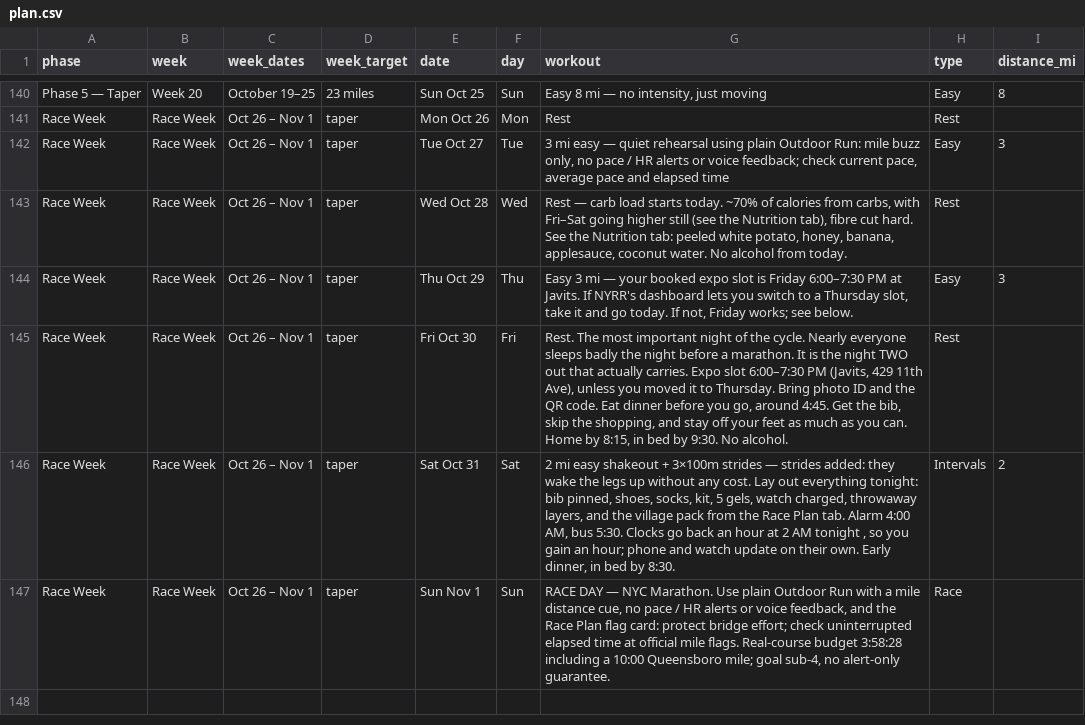
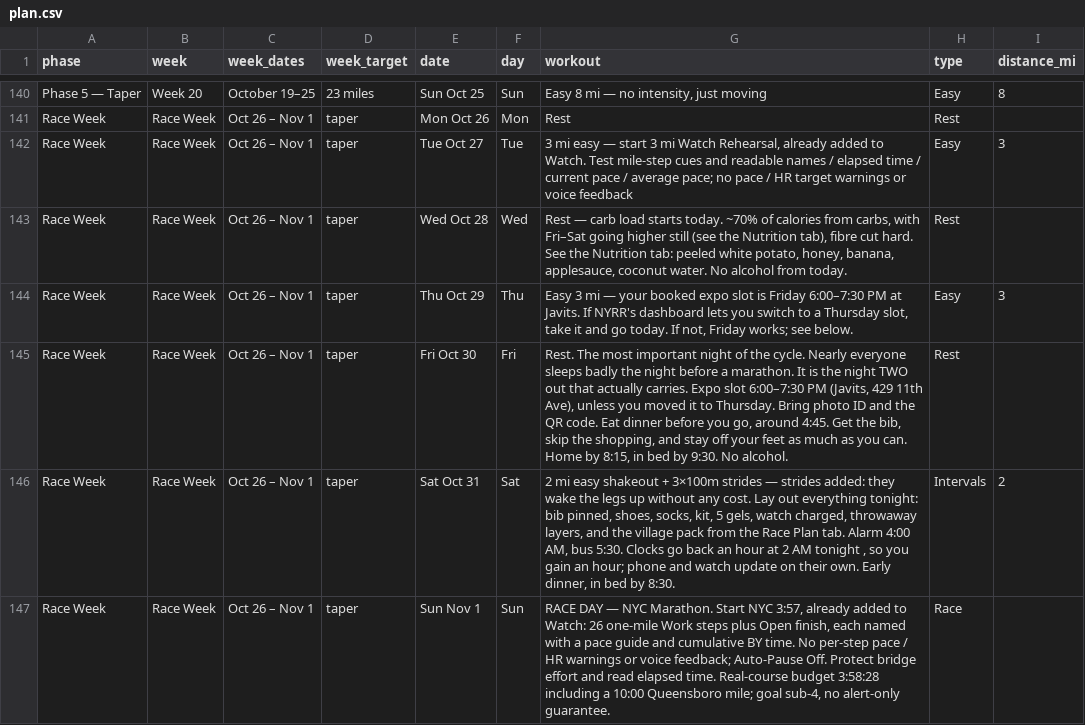
Before and after one commit to Jrichcrick/nyc-marathon-2026, a CSV file: data/plan.csv, drawn as a sheet; only a part is shown, gaps mark what is left out.

Commit message:
Document installed on-watch NYC plan and native import workflow

```diff
--- a/data/plan.csv
+++ b/data/plan.csv
@@ -141,3 +141,3 @@ Phase 5 — Taper,Week 20,October 19–25,23 miles,Sun Oct 25,Sun,"Easy 8 mi —
 Race Week,Race Week,Oct 26 – Nov 1,taper,Mon Oct 26,Mon,Rest,Rest,
-Race Week,Race Week,Oct 26 – Nov 1,taper,Tue Oct 27,Tue,"3 mi easy — quiet rehearsal using plain Outdoor Run: mile buzz only, no pace / HR alerts or voice feedback; check current pace, average pace and elapsed time",Easy,3
+Race Week,Race Week,Oct 26 – Nov 1,taper,Tue Oct 27,Tue,"3 mi easy — start 3 mi Watch Rehearsal, already added to Watch. Test mile-step cues and readable names / elapsed time / current pace / average pace; no pace / HR target warnings or voice feedback",Easy,3
 Race Week,Race Week,Oct 26 – Nov 1,taper,Wed Oct 28,Wed,"Rest — carb load starts today. ~70% of calories from carbs, with Fri–Sat going higher still (see the Nutrition tab), fibre cut hard. See the Nutrition tab: peeled white potato, honey, banana, applesauce, coconut water. No alcohol from today.",Rest,
@@ -146,2 +146,2 @@ Race Week,Race Week,Oct 26 – Nov 1,taper,Fri Oct 30,Fri,"Rest. The most import
 Race Week,Race Week,Oct 26 – Nov 1,taper,Sat Oct 31,Sat,"2 mi easy shakeout + 3×100m strides — strides added: they wake the legs up without any cost. Lay out everything tonight: bib pinned, shoes, socks, kit, 5 gels, watch charged, throwaway layers, and the village pack from the Race Plan tab. Alarm 4:00 AM, bus 5:30. Clocks go back an hour at 2 AM tonight , so you gain an hour; phone and watch update on their own. Early dinner, in bed by 8:30.",Intervals,2
-Race Week,Race Week,Oct 26 – Nov 1,taper,Sun Nov 1,Sun,"RACE DAY — NYC Marathon. Use plain Outdoor Run with a mile distance cue, no pace / HR alerts or voice feedback, and the Race Plan flag card: protect bridge effort; check uninterrupted elapsed time at official mile flags. Real-course budget 3:58:28 including a 10:00 Queensboro mile; goal sub-4, no alert-only guarantee.",Race,
+Race Week,Race Week,Oct 26 – Nov 1,taper,Sun Nov 1,Sun,"RACE DAY — NYC Marathon. Start NYC 3:57, already added to Watch: 26 one-mile Work steps plus Open finish, each named with a pace guide and cumulative BY time. No per-step pace / HR warnings or voice feedback; Auto-Pause Off. Protect bridge effort and read elapsed time. Real-course budget 3:58:28 including a 10:00 Queensboro mile; goal sub-4, no alert-only guarantee.",Race,
```
Also changed, not shown: 3 other files.
